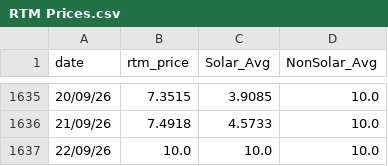
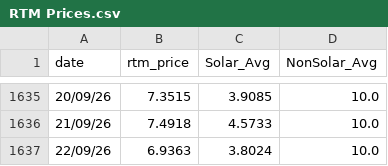
Before and after one commit to siddkanodia-1994/india-generation-dashboard-V22, a CSV file: public/data/RTM Prices.csv, drawn as a sheet; only a part is shown, gaps mark what is left out.

```diff
--- a/public/data/RTM Prices.csv
+++ b/public/data/RTM Prices.csv
@@ -1636,2 +1636,2 @@ date,rtm_price,Solar_Avg,NonSolar_Avg
 21/09/26,7.4918,4.5733,10.0
-22/09/26,10.0,10.0,10.0
+22/09/26,6.9363,3.8024,10.0
```
